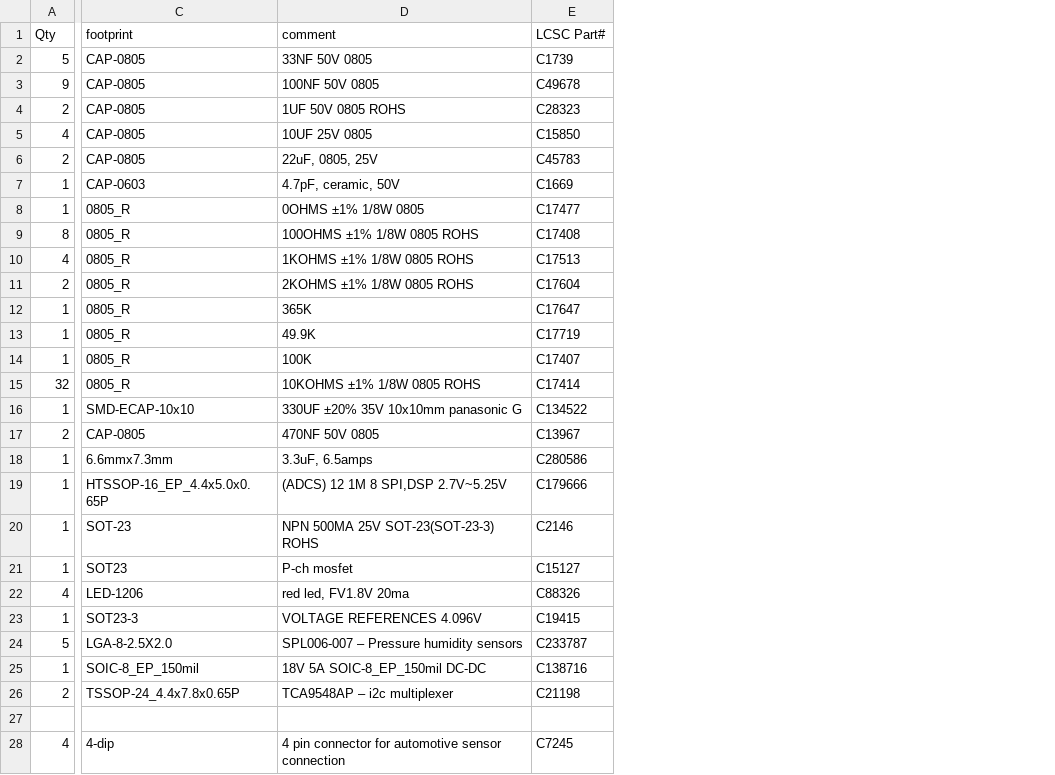
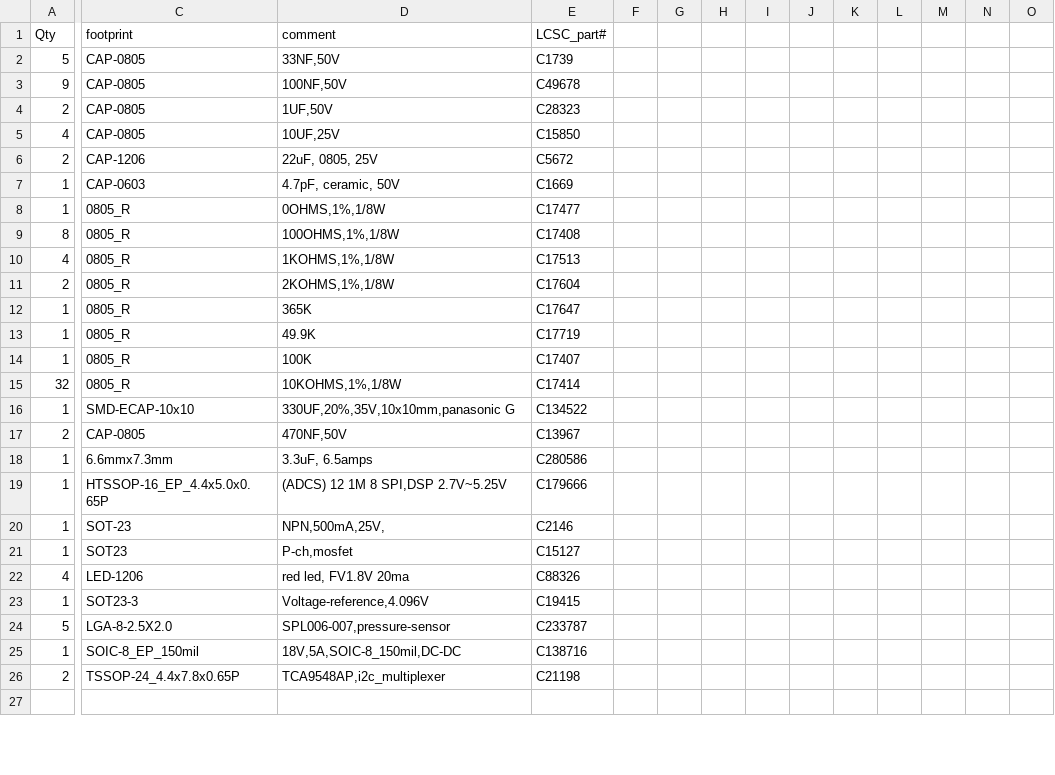
Before and after one commit to tetrabiodistributed/project-tetra, a CSV file: 02_Development/FlowMeter/RPi Board/BOM and Parts Layout/RPI_v004_BOM.csv, drawn as a sheet; only a part is shown, gaps mark what is left out; removed rows and columns are numbered as before the commit, all else as after; rows hold the shown columns only; the diff covers the shown part only; the diff names each change by its address in the sheet, - before the commit and + after, or states it on an @@ line.

Commit message:
updated capacitor
changed C22 and C25 to 1206 footprint and specified 2mohm low ESR cap

```diff
--- a/02_Development/FlowMeter/RPi Board/BOM and Parts Layout/RPI_v004_BOM.csv
+++ b/02_Development/FlowMeter/RPi Board/BOM and Parts Layout/RPI_v004_BOM.csv
+column F, empty
+column G, empty
+column H, empty
+column I, empty
+column J, empty
+column K, empty
+column L, empty
+column M, empty
+column N, empty
+column O, empty
-E1: LCSC Part#
+E1: LCSC_part#
-D2 (comment): 33NF 50V 0805
+D2 (comment): 33NF,50V
-D3 (comment): 100NF 50V 0805
+D3 (comment): 100NF,50V
-D4 (comment): 1UF 50V 0805 ROHS
+D4 (comment): 1UF,50V
-D5 (comment): 10UF 25V 0805
+D5 (comment): 10UF,25V
-C6 (footprint): CAP-0805
+C6 (footprint): CAP-1206
-E6 (LCSC_part#): C45783
+E6 (LCSC_part#): C5672
-D8 (comment): 0OHMS ±1% 1/8W 0805
+D8 (comment): 0OHMS,1%,1/8W
-D9 (comment): 100OHMS ±1% 1/8W 0805 ROHS
+D9 (comment): 100OHMS,1%,1/8W
-D10 (comment): 1KOHMS ±1% 1/8W 0805 ROHS
+D10 (comment): 1KOHMS,1%,1/8W
-D11 (comment): 2KOHMS ±1% 1/8W 0805 ROHS
+D11 (comment): 2KOHMS,1%,1/8W
-D15 (comment): 10KOHMS ±1% 1/8W 0805 ROHS
+D15 (comment): 10KOHMS,1%,1/8W
-D16 (comment): 330UF ±20% 35V 10x10mm panasonic G
+D16 (comment): 330UF,20%,35V,10x10mm,panasonic G
-D17 (comment): 470NF 50V 0805
+D17 (comment): 470NF,50V
-D20 (comment): NPN 500MA 25V SOT-23(SOT-23-3) ROHS
+D20 (comment): NPN,500mA,25V,
-D21 (comment): P-ch mosfet
+D21 (comment): P-ch,mosfet
-D23 (comment): VOLTAGE REFERENCES 4.096V
+D23 (comment): Voltage-reference,4.096V
-D24 (comment): SPL006-007 – Pressure humidity sensors
+D24 (comment): SPL006-007,pressure-sensor
-D25 (comment): 18V 5A SOIC-8_EP_150mil DC-DC
+D25 (comment): 18V,5A,SOIC-8_150mil,DC-DC
-D26 (comment): TCA9548AP – i2c multiplexer
+D26 (comment): TCA9548AP,i2c_multiplexer
-row 28: 4 | 4-dip | 4 pin connector for automotive sensor connection | C7245
```
Also changed, not shown: 6 added rows and 5 removed rows elsewhere in this file, 8 other files.
